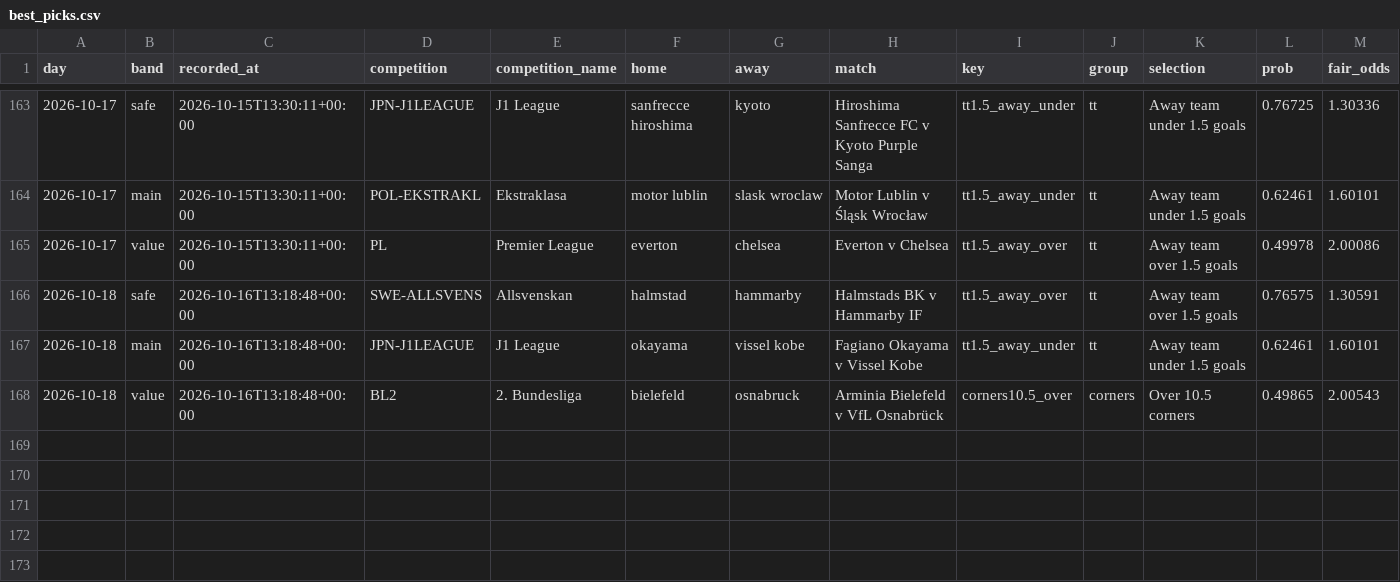
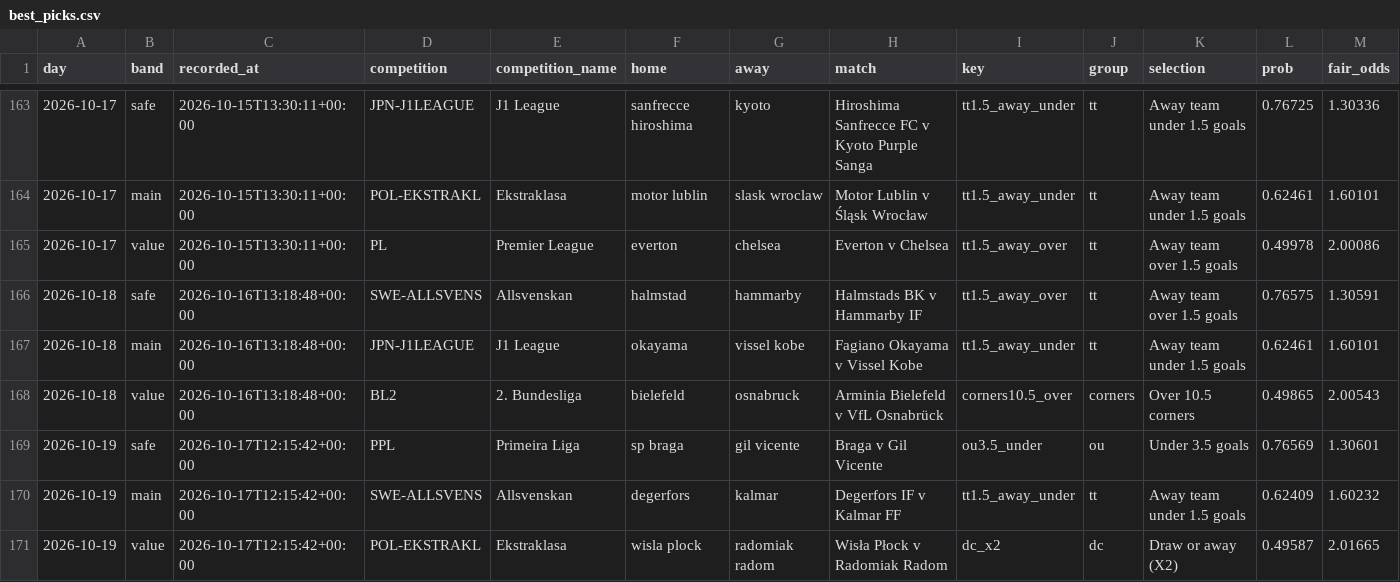
Before and after one commit to footballbettingh/football-hub, a CSV file: data/best_picks.csv, drawn as a sheet; only a part is shown, gaps mark what is left out; rows hold the shown columns only; the diff names each change by its address in the sheet, - before the commit and + after, or states it on an @@ line.

```diff
--- a/data/best_picks.csv
+++ b/data/best_picks.csv
+row 169: 2026-10-19 | safe | 2026-10-17T12:15:42+00:00 | PPL | Primeira Liga | sp braga | gil vicente | Braga v Gil Vicente | ou3.5_under | ou | Under 3.5 goals | 0.76569 | 1.30601
+row 170: 2026-10-19 | main | 2026-10-17T12:15:42+00:00 | SWE-ALLSVENS | Allsvenskan | degerfors | kalmar | Degerfors IF v Kalmar FF | tt1.5_away_under | tt | Away team under 1.5 goals | 0.62409 | 1.60232
+row 171: 2026-10-19 | value | 2026-10-17T12:15:42+00:00 | POL-EKSTRAKL | Ekstraklasa | wisla plock | radomiak radom | Wisła Płock v Radomiak Radom | dc_x2 | dc | Draw or away (X2) | 0.49587 | 2.01665
```
Also changed, not shown: 1 other file.
